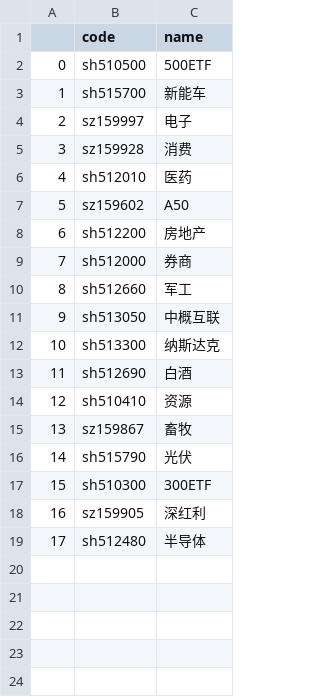
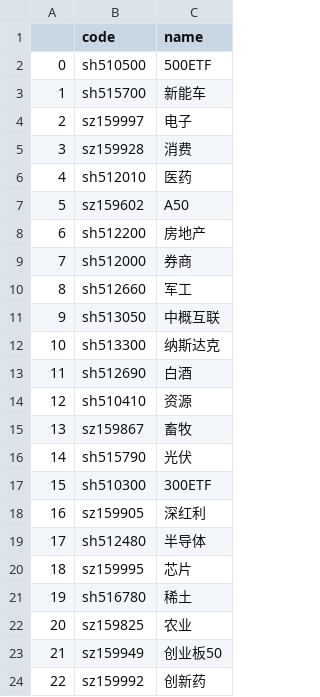
Before and after one commit to codemilestones/etf-quant, a CSV file: data/stock.csv, drawn as a sheet.

Commit message:
add more stock

```diff
--- a/data/stock.csv
+++ b/data/stock.csv
@@ -19 +19,6 @@
 17,sh512480,半导体
+18,sz159995,芯片
+19,sh516780,稀土
+20,sz159825,农业
+21,sz159949,创业板50
+22,sz159992,创新药
```
